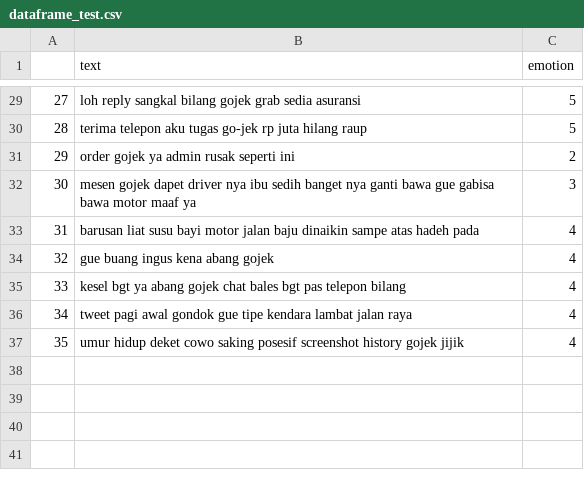
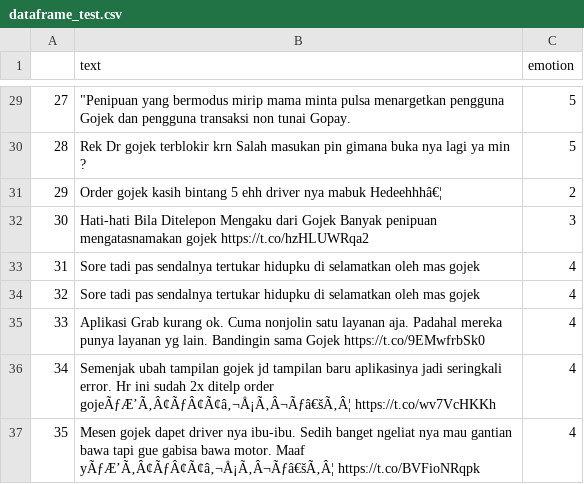
Before and after one commit to jbkalit/Sentiment-Analysis-Final-Project-Django, a CSV file: dataframe_test.csv, drawn as a sheet; only a part is shown, gaps mark what is left out; the diff covers the shown part only.

```diff
--- a/dataframe_test.csv
+++ b/dataframe_test.csv
@@ -29,9 +29,9 @@
-27,loh reply sangkal bilang gojek grab sedia asuransi,5
-28,terima telepon aku tugas go-jek rp juta hilang raup,5
-29,order gojek ya admin rusak seperti ini,2
-30,mesen gojek dapet driver nya ibu sedih banget nya ganti bawa gue gabisa bawa motor maaf ya,3
-31,barusan liat susu bayi motor jalan baju dinaikin sampe atas hadeh pada,4
-32,gue buang ingus kena abang gojek,4
-33,kesel bgt ya abang gojek chat bales bgt pas telepon bilang,4
-34,tweet pagi awal gondok gue tipe kendara lambat jalan raya,4
-35,umur hidup deket cowo saking posesif screenshot history gojek jijik,4
+27,"""Penipuan yang bermodus mirip mama minta pulsa menargetkan pengguna Gojek dan pengguna transaksi non tunai Gopay. ",5
+28,Rek Dr gojek terblokir krn Salah masukan pin gimana buka nya lagi ya min ?,5
+29,Order gojek kasih bintang 5 ehh driver nya mabuk Hedeehhhâ€¦,2
+30,Hati-hati Bila Ditelepon Mengaku dari Gojek Banyak penipuan mengatasnamakan gojek  https://t.co/hzHLUWRqa2,3
+31,Sore tadi pas sendalnya tertukar  hidupku di selamatkan oleh mas gojek,4
+32,Sore tadi pas sendalnya tertukar  hidupku di selamatkan oleh mas gojek,4
+33,Aplikasi Grab kurang ok. Cuma nonjolin satu layanan aja.  Padahal mereka punya layanan yg lain.  Bandingin sama Gojek https://t.co/9EMwfrbSk0,4
+34,Semenjak ubah tampilan gojek jd tampilan baru aplikasinya jadi seringkali error. Hr ini sudah 2x ditelp order gojeÃƒÆ’Ã‚Â¢ÃƒÂ¢Ã¢â‚¬Å¡Ã‚Â¬Ãƒâ€šÃ‚Â¦ https://t.co/wv7VcHKKh,4
+35,Mesen gojek dapet driver nya ibu-ibu. Sedih banget ngeliat nya  mau gantian bawa tapi gue gabisa bawa motor. Maaf yÃƒÆ’Ã‚Â¢ÃƒÂ¢Ã¢â‚¬Å¡Ã‚Â¬Ãƒâ€šÃ‚Â¦ https://t.co/BVFioNRqpk,4
```
Also changed, not shown: 27 edited cells elsewhere in this file, 9 other files.
